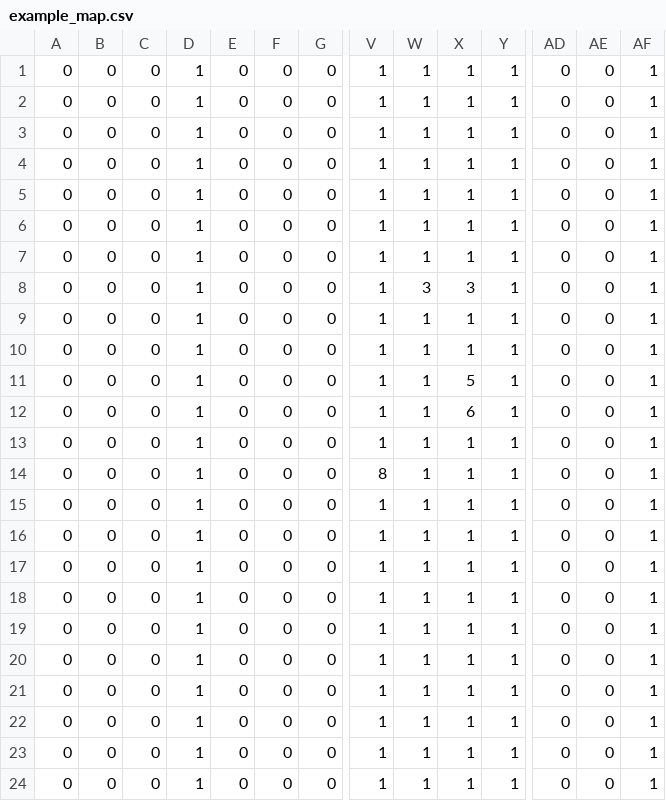
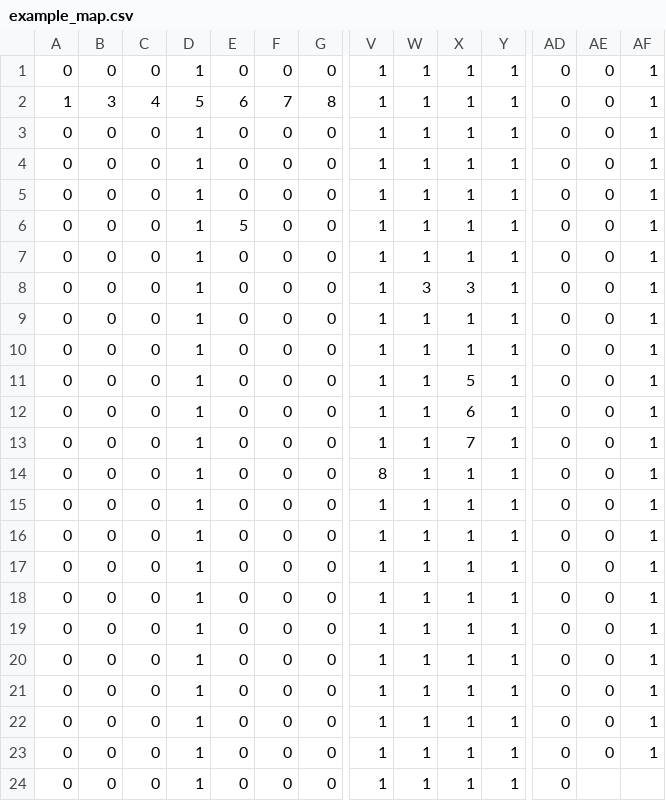
Before and after one commit to sergei-krainov/aGame, a CSV file: example_map.csv, drawn as a sheet; only a part is shown, gaps mark what is left out; removed rows and columns are numbered as before the commit, all else as after; rows hold the shown columns only; the diff names each change by its address in the sheet, - before the commit and + after, or states it on an @@ line.

```diff
--- a/example_map.csv
+++ b/example_map.csv
+row 2: 1 | 3 | 4 | 5 | 6 | 7 | 8 | 1 | 1 | 1 | 1 | 0 | 0 | 1
-row 5: 0 | 0 | 0 | 1 | 0 | 0 | 0 | 1 | 1 | 1 | 1 | 0 | 0 | 1
-E6: 0
+E6: 5
-X13: 1
+X13: 7
-AE24: 0
+AE24: (empty)
-AF24: 1
+AF24: (empty)
```
Also changed, not shown: 5 other files.
